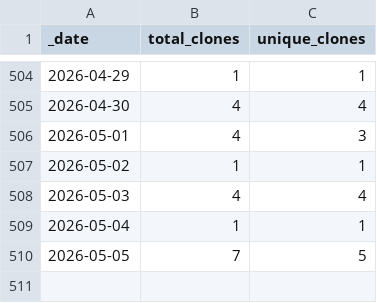
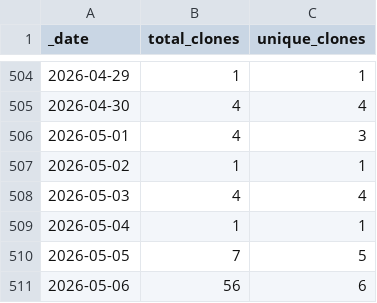
Before and after one commit to jenniferstruthers1-nhs/rap_website_traffic, a CSV file: traffic/clones.csv, drawn as a sheet; only a part is shown, gaps mark what is left out; the diff names each change by its address in the sheet, - before the commit and + after, or states it on an @@ line.

Commit message:
GitHub traffic

```diff
--- a/traffic/clones.csv
+++ b/traffic/clones.csv
+row 511: 2026-05-06 | 56 | 6
```
Also changed, not shown: traffic/views.csv, 1 other file.
